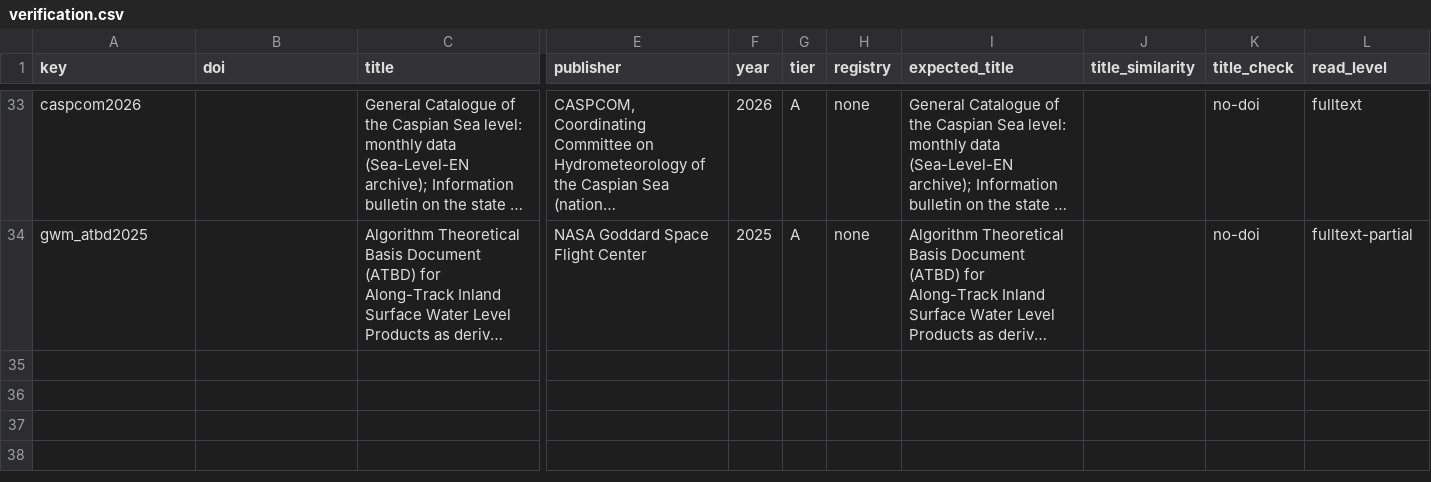
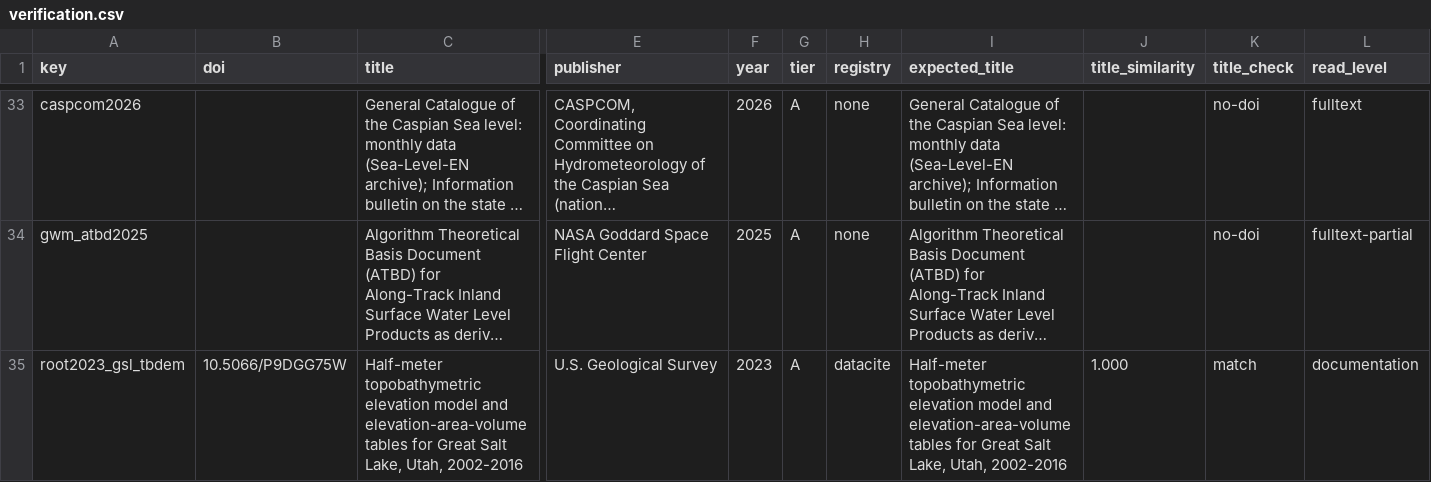
Before and after one commit to rezw4n/north-caspian-emergence, a CSV file: refs/verification.csv, drawn as a sheet; only a part is shown, gaps mark what is left out; long unchanged cells end in …; rows hold the shown columns only; the diff names each change by its address in the sheet, - before the commit and + after, or states it on an @@ line.

Commit message:
Generality test (A9,: Great Salt Lake inputs, layers, stage 1 and plan; stopped at the cost gate (pilot projects 36-58 EECU-h against the 30 EECU-h cap)
- caspian.generality (basins, gauge levels, zone/cover, arm geometry, recurrence verdict) with tests
- scripts/g1_*: data (NWIS, VERTCON 3.0, products, OSM, NAVD88-EGM2008 grid), Earth Engine steps metered against the cap and the month rule, static layers, plan, lineage, hindcast driver and decision (decision tested on synthetic tables)
- STOP memo, STATUS; generality_metrics in tools/build_metrics.py (verdicts 'not run:...')
- USGS topobathymetric DEM not retrievable by script (ScienceBase browser challenge); 3DEP lidar substitute fetched

```diff
--- a/refs/verification.csv
+++ b/refs/verification.csv
+row 35: root2023_gsl_tbdem | 10.5066/P9DGG75W | Half-meter topobathymetric elevation model and elevation-area-volume tables for Great Salt Lake, Utah, 2002-2016 | U.S. Geological Survey | 2023 | A | datacite | Half-meter topobathymetric elevation model and elevation-area-volume tables for Great Salt Lake, Utah, 2002-2016 | 1.000 | match | documentation
```
Also changed, not shown: 37 other files.
